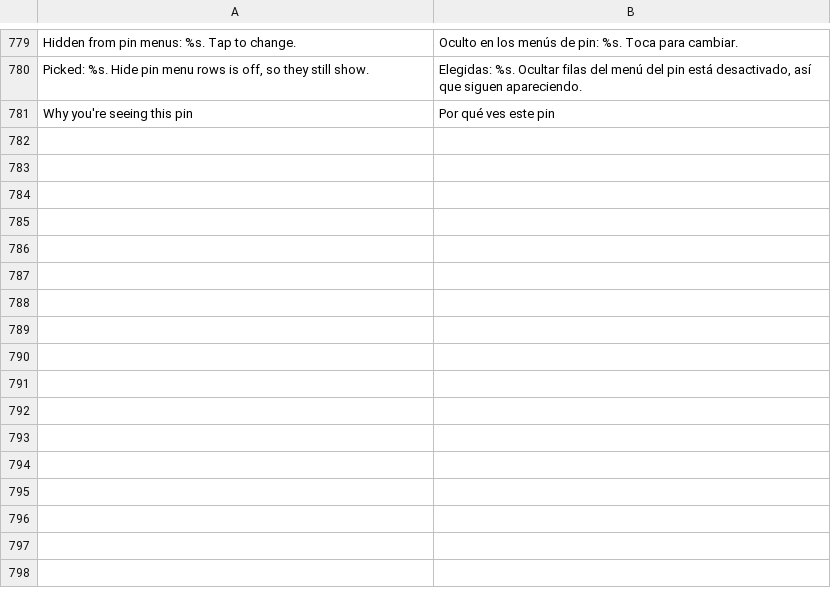
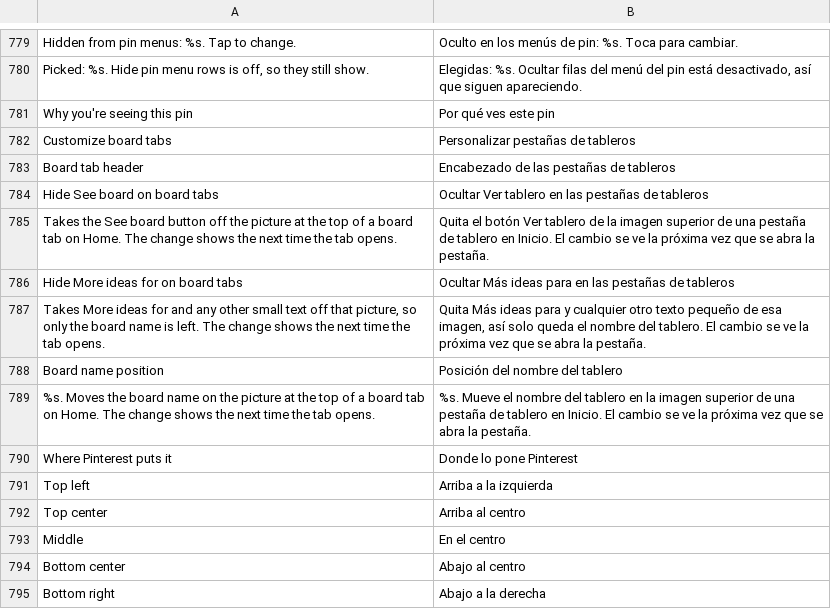
Before and after one commit to SysAdminDoc/HushPinterest, a TSV file: extensions/shared/library/src/main/l10n/es.tsv, drawn as a sheet; only a part is shown, gaps mark what is left out; the diff names each change by its address in the sheet, - before the commit and + after, or states it on an @@ line.

Commit message:
feat(board tabs): tidy the picture at the top of a board tab
A board tab on Home opens under a large picture with More ideas for, the board name and a See board button. Two switches take the button and the small text away and a choice moves the name. A new patch in Navigation, since Interface is at its cap.

Not yet seen on a device.

Refs #42

```diff
--- a/extensions/shared/library/src/main/l10n/es.tsv
+++ b/extensions/shared/library/src/main/l10n/es.tsv
+row 782: Customize board tabs | Personalizar pestañas de tableros
+row 783: Board tab header | Encabezado de las pestañas de tableros
+row 784: Hide See board on board tabs | Ocultar Ver tablero en las pestañas de tableros
+row 785: Takes the See board button off the picture at the top of a board tab on Home. The change shows the next time the tab opens. | Quita el botón Ver tablero de la imagen superior de una pestaña de tablero en Inicio. El cambio se ve la próxima vez que se abra la pestaña.
+row 786: Hide More ideas for on board tabs | Ocultar Más ideas para en las pestañas de tableros
+row 787: Takes More ideas for and any other small text off that picture, so only the board name is left. The change shows the next time the tab opens. | Quita Más ideas para y cualquier otro texto pequeño de esa imagen, así solo queda el nombre del tablero. El cambio se ve la próxima vez que se abra la pestaña.
+row 788: Board name position | Posición del nombre del tablero
+row 789: %s. Moves the board name on the picture at the top of a board tab on Home. The change shows the next time the tab opens. | %s. Mueve el nombre del tablero en la imagen superior de una pestaña de tablero en Inicio. El cambio se ve la próxima vez que se abra la pestaña.
+row 790: Where Pinterest puts it | Donde lo pone Pinterest
+row 791: Top left | Arriba a la izquierda
+row 792: Top center | Arriba al centro
+row 793: Middle | En el centro
+row 794: Bottom center | Abajo al centro
+row 795: Bottom right | Abajo a la derecha
```
Also changed, not shown: extensions/shared/library/src/main/l10n/de.tsv, extensions/shared/library/src/main/l10n/in.tsv, 25 other files.
